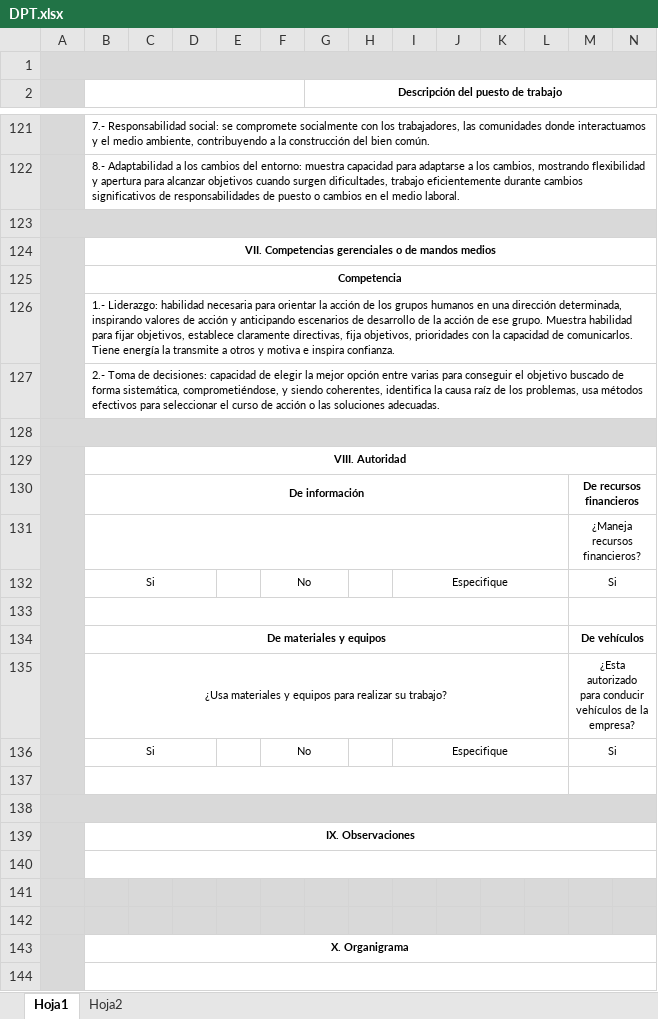
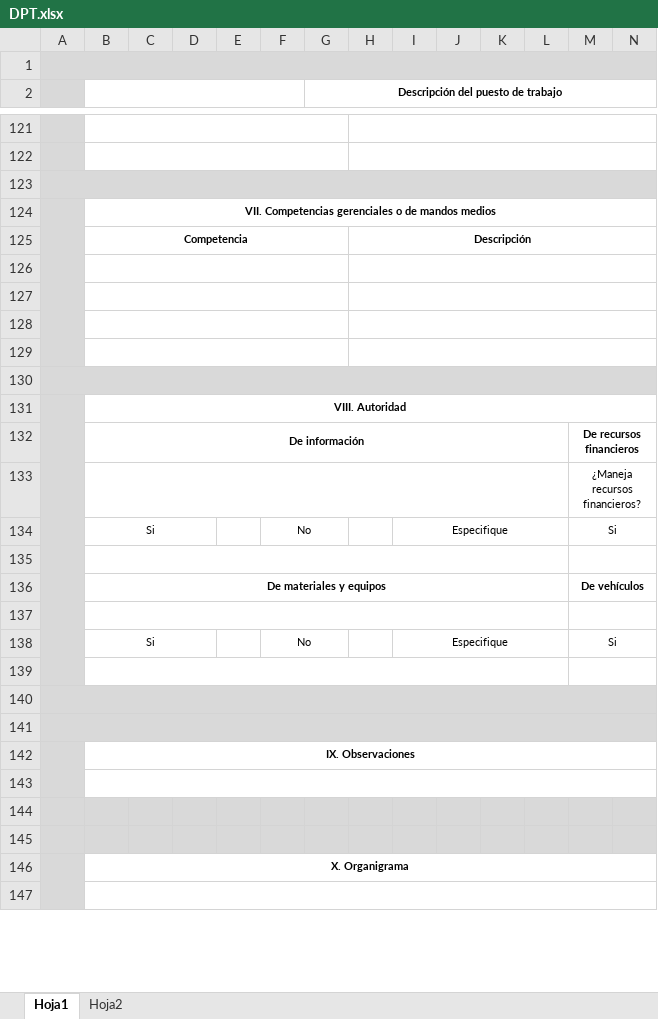
Before and after one commit to garicano25/RES, an Excel workbook: storage/app/excelBlanco/DPT.xlsx, sheet Hoja1, drawn as a sheet; only a part is shown, gaps mark what is left out; values as stored, in another font and other column widths than the file's, no borders; charts and pictures not drawn; removed rows and columns are numbered as before the commit, all else as after; rows hold the shown columns only; the diff covers the shown part only; the diff names each change by its address in the sheet, - before the commit and + after, or states it on an @@ line.

Commit message:
CAMBIO 03/10/24

```diff
--- a/storage/app/excelBlanco/DPT.xlsx (sheet Hoja1)
+++ b/storage/app/excelBlanco/DPT.xlsx (sheet Hoja1)
-B121: 7.- Responsabilidad social: se compromete socialmente con los trabajadores, las comunidades donde interactuamos y el medio ambiente, contribuyendo a la construcción del bien común.
+B121: (empty)
-B121:R121 merged
+B121:G121 merged
+H121:R121 merged
-B122: 8.- Adaptabilidad a los cambios del entorno: muestra capacidad para adaptarse a los cambios, mostrando flexibilidad y apertura para alcanzar objetivos cuando surgen dificultades, trabajo eficientemente durante cambios significativos de responsabilidades de puesto o cambios en el medio laboral.
+B122: (empty)
-B122:R122 merged
+B122:G122 merged
+H122:R122 merged
-B125:R125 merged
+B125:G125 merged
-H125: (empty)
+H125: Descripción
+H125:R125 merged
-B126: 1.- Liderazgo: habilidad necesaria para orientar la acción de los grupos humanos en una dirección determinada, inspirando valores de acción y anticipando escenarios de desarrollo de la acción de ese grupo. Muestra habilidad para fijar objetivos, establece claramente directivas, fija objetivos, prioridades con la capacidad de comunicarlos. Tiene energía la transmite a otros y motiva e inspira confianza.
+B126: (empty)
-B126:R126 merged
+B126:G126 merged
+H126:R126 merged
-B127: 2.- Toma de decisiones: capacidad de elegir la mejor opción entre varias para conseguir el objetivo buscado de forma sistemática, comprometiéndose, y siendo coherentes, identifica la causa raíz de los problemas, usa métodos efectivos para seleccionar el curso de acción o las soluciones adecuadas.
+B127: (empty)
-B127:R127 merged
+B127:G127 merged
+H127:R127 merged
+row 128: (empty)
+row 129: (empty)
-A129:A137 merged
+A131:A139 merged
-row 137:  | ¿Usa materiales y equipos para realizar su trabajo? |  |  |  |  |  |  |  |  |  |  | ¿Esta autorizado para conducir vehículos de la empresa?
+row 137: (empty)
+row 139: (empty)
+A140:X140 merged
-B140:N140 fill: none
+B140:N140 fill: #D9D9D9
-B137:L137 merged
-M137:X137 merged
```
Also changed, not shown: 8 edited cells, cell formats and merged cells elsewhere in this sheet, charts or pictures, storage/app/excelBlanco/Requerimiento.xlsx, 8 other files.
